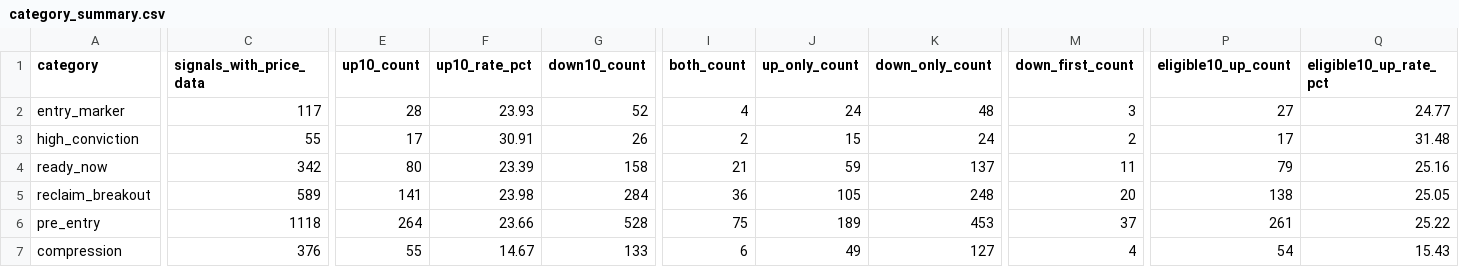
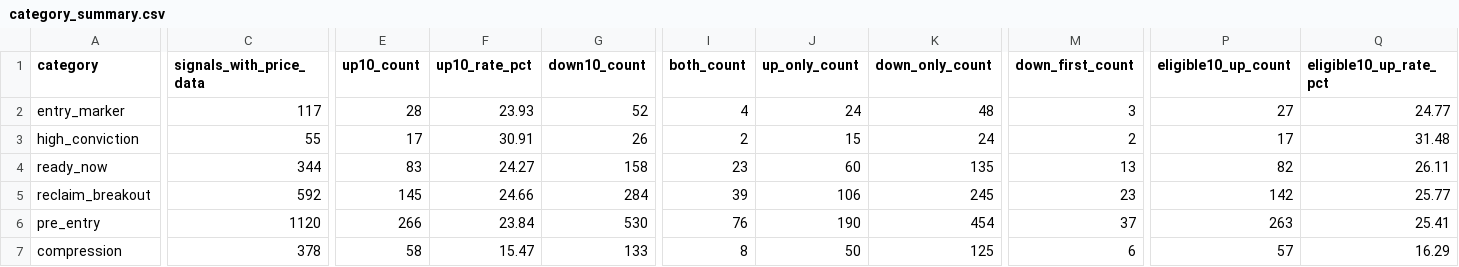
Before and after one commit to fwd5t2g5cw-ops/-daily-market-scanner, a CSV file: latest/six_signal_10pct/category_summary.csv, drawn as a sheet; only a part is shown, gaps mark what is left out; the diff covers the shown part only; the diff names each change by its address in the sheet, - before the commit and + after, or states it on an @@ line.

```diff
--- a/latest/six_signal_10pct/category_summary.csv
+++ b/latest/six_signal_10pct/category_summary.csv
-C4 (signals_with_price_data): 342
+C4 (signals_with_price_data): 344
-E4 (up10_count): 80
+E4 (up10_count): 83
-F4 (up10_rate_pct): 23.39
+F4 (up10_rate_pct): 24.27
-I4 (both_count): 21
+I4 (both_count): 23
-J4 (up_only_count): 59
+J4 (up_only_count): 60
-K4 (down_only_count): 137
+K4 (down_only_count): 135
-M4 (down_first_count): 11
+M4 (down_first_count): 13
-P4 (eligible10_up_count): 79
+P4 (eligible10_up_count): 82
-Q4 (eligible10_up_rate_pct): 25.16
+Q4 (eligible10_up_rate_pct): 26.11
-C5 (signals_with_price_data): 589
+C5 (signals_with_price_data): 592
-E5 (up10_count): 141
+E5 (up10_count): 145
-F5 (up10_rate_pct): 23.98
+F5 (up10_rate_pct): 24.66
-I5 (both_count): 36
+I5 (both_count): 39
-J5 (up_only_count): 105
+J5 (up_only_count): 106
-K5 (down_only_count): 248
+K5 (down_only_count): 245
-M5 (down_first_count): 20
+M5 (down_first_count): 23
-P5 (eligible10_up_count): 138
+P5 (eligible10_up_count): 142
-Q5 (eligible10_up_rate_pct): 25.05
+Q5 (eligible10_up_rate_pct): 25.77
-C6 (signals_with_price_data): 1118
+C6 (signals_with_price_data): 1120
-E6 (up10_count): 264
+E6 (up10_count): 266
-F6 (up10_rate_pct): 23.66
+F6 (up10_rate_pct): 23.84
-G6 (down10_count): 528
+G6 (down10_count): 530
-I6 (both_count): 75
+I6 (both_count): 76
-J6 (up_only_count): 189
+J6 (up_only_count): 190
-K6 (down_only_count): 453
+K6 (down_only_count): 454
-P6 (eligible10_up_count): 261
+P6 (eligible10_up_count): 263
-Q6 (eligible10_up_rate_pct): 25.22
+Q6 (eligible10_up_rate_pct): 25.41
-C7 (signals_with_price_data): 376
+C7 (signals_with_price_data): 378
-E7 (up10_count): 55
+E7 (up10_count): 58
-F7 (up10_rate_pct): 14.67
+F7 (up10_rate_pct): 15.47
-I7 (both_count): 6
+I7 (both_count): 8
-J7 (up_only_count): 49
+J7 (up_only_count): 50
-K7 (down_only_count): 127
+K7 (down_only_count): 125
-M7 (down_first_count): 4
+M7 (down_first_count): 6
-P7 (eligible10_up_count): 54
+P7 (eligible10_up_count): 57
-Q7 (eligible10_up_rate_pct): 15.43
+Q7 (eligible10_up_rate_pct): 16.29
```
Also changed, not shown: 4 edited cells elsewhere in this file, latest/six_signal_10pct/all_signal_forward_performance.csv, latest/six_signal_10pct/category_market_summary.csv, 4 other files.
